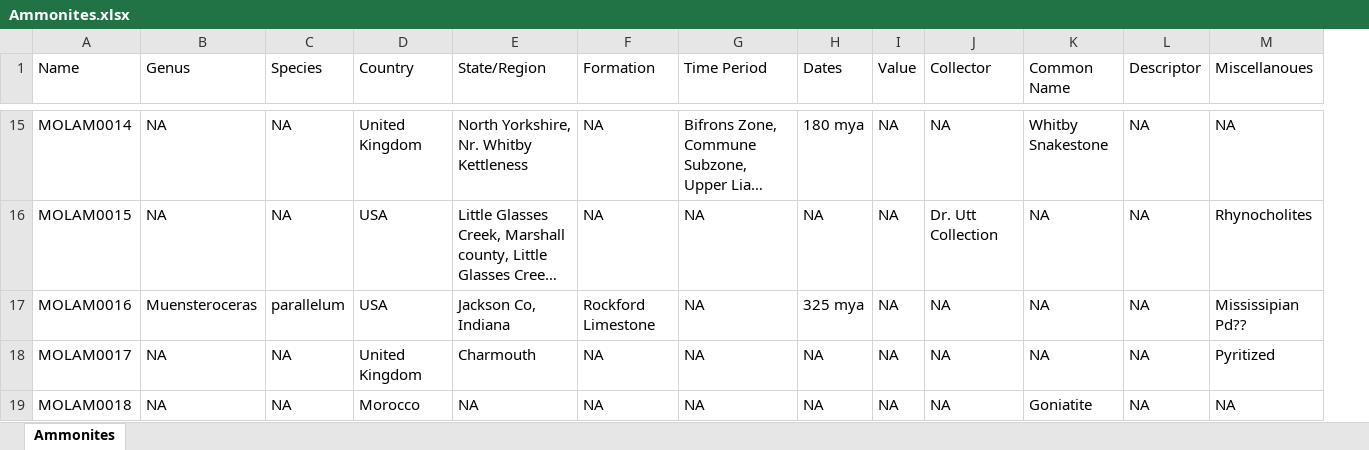
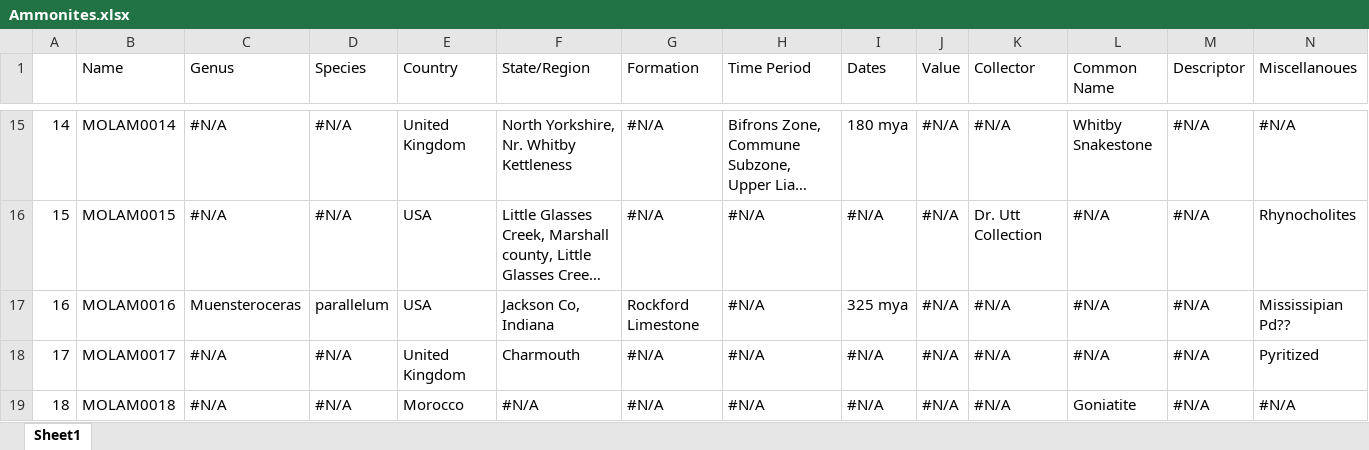
Before and after one commit to Kristin35/ComputingIIProject, an Excel workbook: Ammonites.xlsx, sheet Sheet1, drawn as a sheet; only a part is shown, gaps mark what is left out; long unchanged cells end in …; values as stored, in another font and other column widths than the file's, no cell formats; addresses are those after the commit; the diff covers the shown part only; the diff names each change by its address in the sheet, - before the commit and + after, or states it on an @@ line.

```diff
--- a/Ammonites.xlsx (sheet Sheet1)
+++ b/Ammonites.xlsx (sheet Sheet1)
-sheet tab: Ammonites
+sheet tab: Sheet1
+column A, rows 15-19: 14 | 15 | 16 | 17 | 18
-C15:C16 (Genus): NA
+C15:C16 (Genus): #N/A
-D15:D16 (Species): NA
+D15:D16 (Species): #N/A
-G15:G16 (Formation): NA
+G15:G16 (Formation): #N/A
-J15:J19 (Value): NA
+J15:J19 (Value): #N/A
-K15 (Collector): NA
+K15 (Collector): #N/A
-M15:M19 (Descriptor): NA
+M15:M19 (Descriptor): #N/A
-N15 (Miscellanoues): NA
+N15 (Miscellanoues): #N/A
-H16:H19 (Time Period): NA
+H16:H19 (Time Period): #N/A
-I16 (Dates): NA
+I16 (Dates): #N/A
-L16:L18 (Common Name): NA
+L16:L18 (Common Name): #N/A
-K17:K19 (Collector): NA
+K17:K19 (Collector): #N/A
-C18:C19 (Genus): NA
+C18:C19 (Genus): #N/A
-D18:D19 (Species): NA
+D18:D19 (Species): #N/A
-G18:G19 (Formation): NA
+G18:G19 (Formation): #N/A
-I18:I19 (Dates): NA
+I18:I19 (Dates): #N/A
-F19 (State/Region): NA
+F19 (State/Region): #N/A
-N19 (Miscellanoues): NA
+N19 (Miscellanoues): #N/A
```
Also changed, not shown: 89 edited cells elsewhere in this sheet, cell formats, 4 other files.
